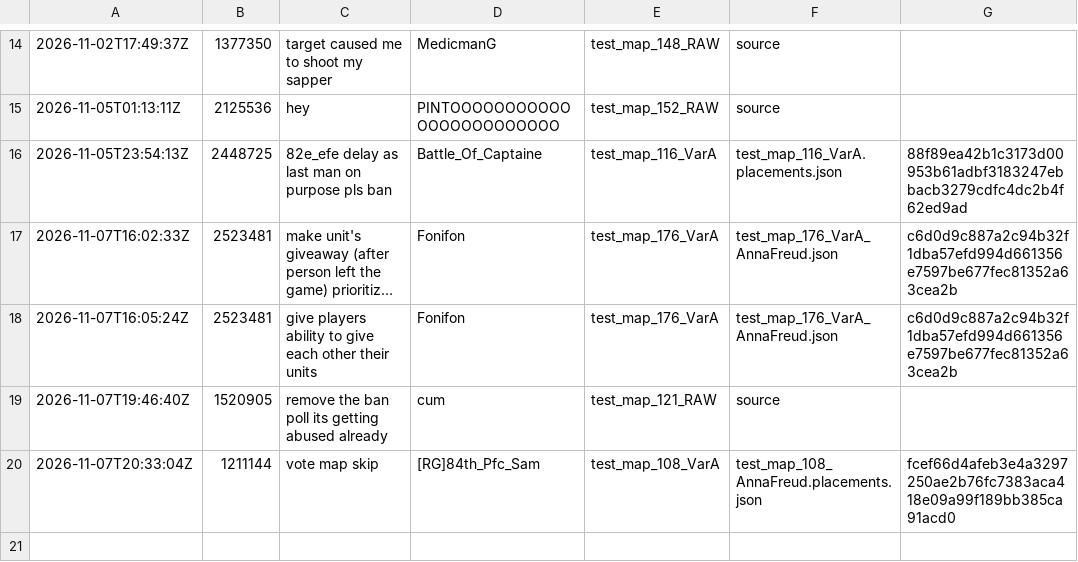
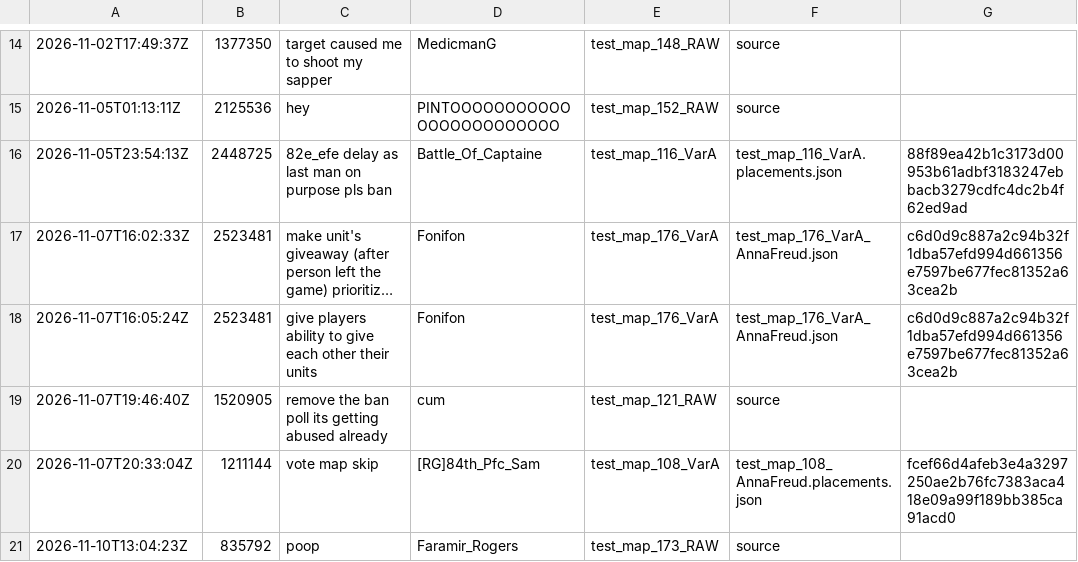
Before and after one commit to cjGO/tcmaps, a CSV file: feedback_messages.csv, drawn as a sheet; only a part is shown, gaps mark what is left out; long unchanged cells end in ….

```diff
--- a/feedback_messages.csv
+++ b/feedback_messages.csv
@@ -20 +20,2 @@
 2026-11-07T20:33:04Z,1211144,vote map skip,[RG]84th_Pfc_Sam,test_map_108_VarA,test_map_108_AnnaFreud.placements.json,fcef66d4afeb3e4a3297250ae2b76fc7383aca418e09a99f189bb385ca91acd0
+2026-11-10T13:04:23Z,835792,poop,Faramir_Rogers,test_map_173_RAW,source,
```
Also changed, not shown: map_feedback.csv, 2 other files.
